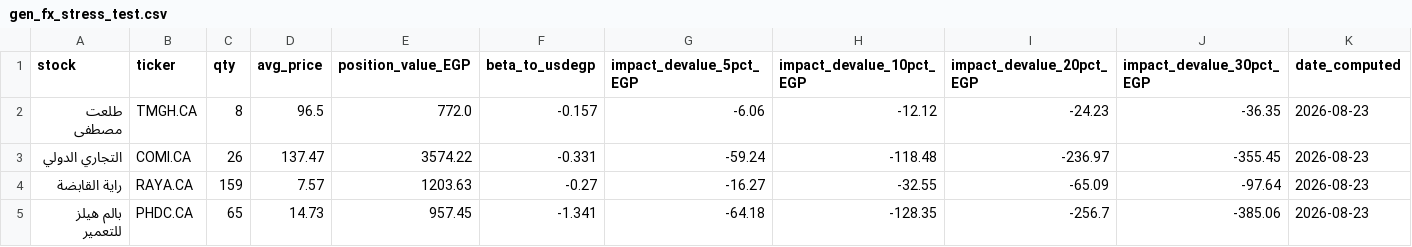
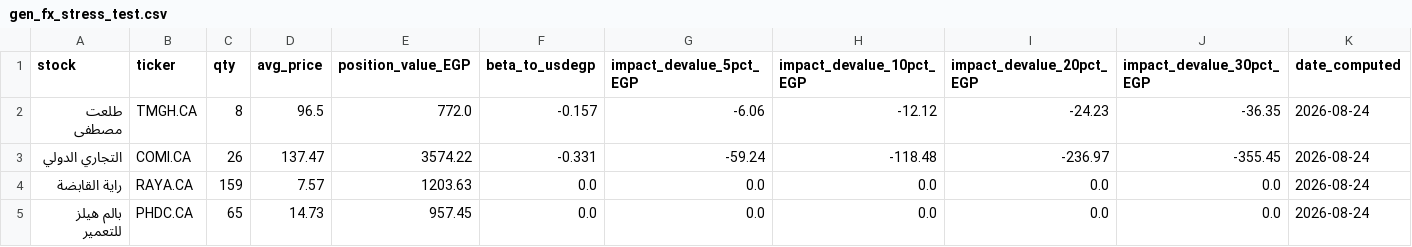
Before and after one commit to ghalimina/Gen-26-Financial-Manager-v3, a CSV file: gen_fx_stress_test.csv, drawn as a sheet.

```diff
--- a/gen_fx_stress_test.csv
+++ b/gen_fx_stress_test.csv
@@ -1,5 +1,5 @@
 stock,ticker,qty,avg_price,position_value_EGP,beta_to_usdegp,impact_devalue_5pct_EGP,impact_devalue_10pct_EGP,impact_devalue_20pct_EGP,impact_devalue_30pct_EGP,date_computed
-طلعت مصطفى,TMGH.CA,8,96.5,772.0,-0.157,-6.06,-12.12,-24.23,-36.35,2026-08-23
-التجاري الدولي,COMI.CA,26,137.47,3574.22,-0.331,-59.24,-118.48,-236.97,-355.45,2026-08-23
-راية القابضة,RAYA.CA,159,7.57,1203.63,-0.27,-16.27,-32.55,-65.09,-97.64,2026-08-23
-بالم هيلز للتعمير,PHDC.CA,65,14.73,957.45,-1.341,-64.18,-128.35,-256.7,-385.06,2026-08-23
+طلعت مصطفى,TMGH.CA,8,96.5,772.0,-0.157,-6.06,-12.12,-24.23,-36.35,2026-08-24
+التجاري الدولي,COMI.CA,26,137.47,3574.22,-0.331,-59.24,-118.48,-236.97,-355.45,2026-08-24
+راية القابضة,RAYA.CA,159,7.57,1203.63,0.0,0.0,0.0,0.0,0.0,2026-08-24
+بالم هيلز للتعمير,PHDC.CA,65,14.73,957.45,0.0,0.0,0.0,0.0,0.0,2026-08-24
```
Also changed, not shown: gen_decision_log.csv, gen_portfolio_state.csv, 34 other files.
